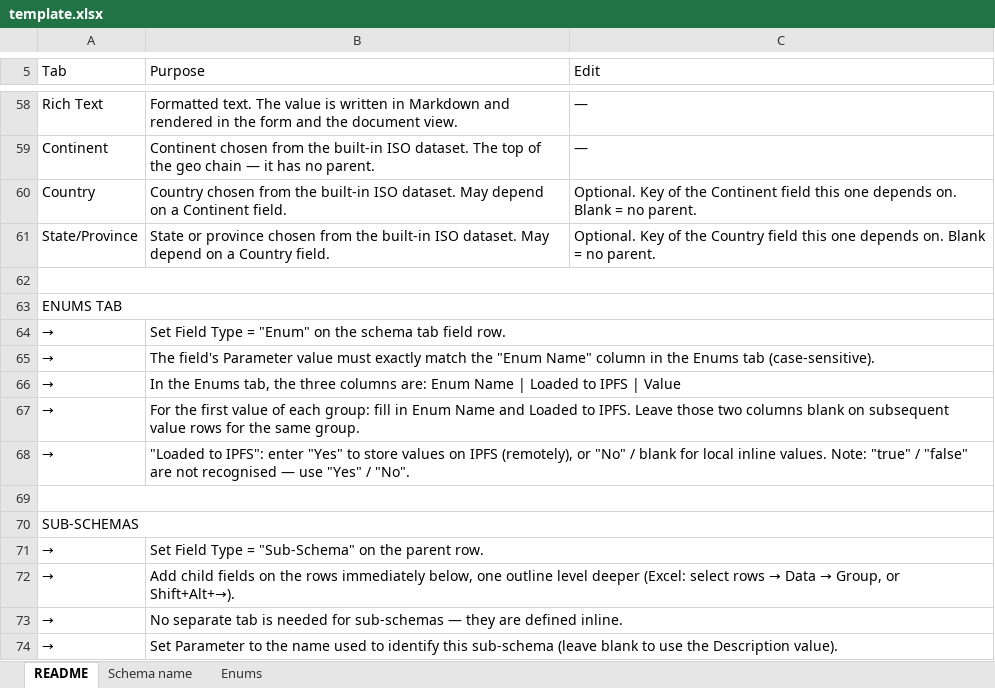
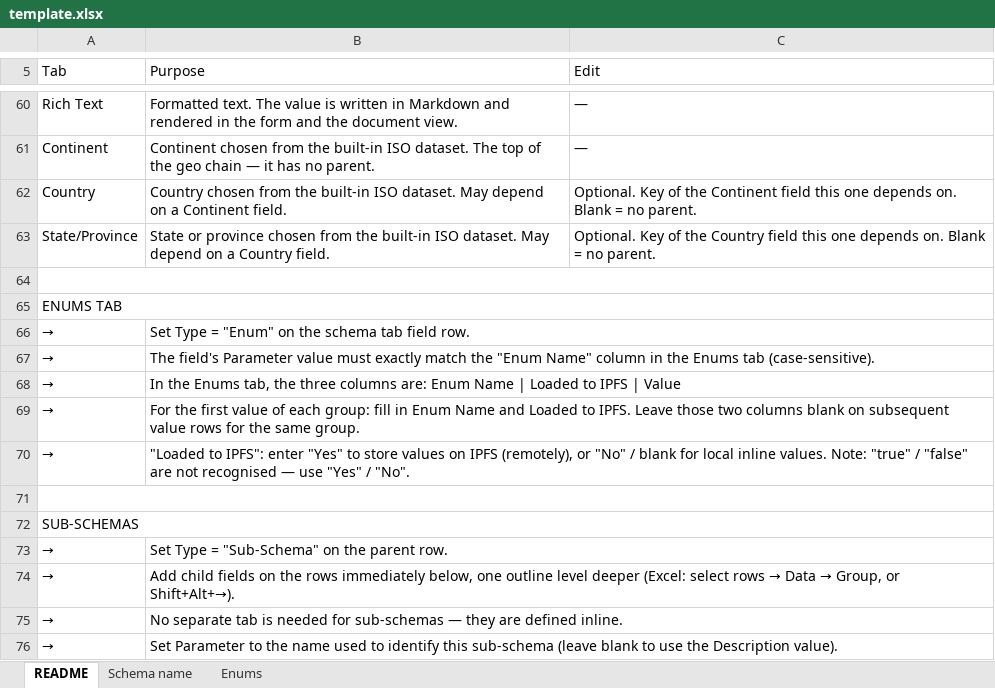
Before and after one commit to hashgraph/guardian, an Excel workbook: guardian-service/artifacts/template.xlsx, sheet README, drawn as a sheet; only a part is shown, gaps mark what is left out; values as stored, in another font and other column widths than the file's, no cell formats; charts and pictures not drawn; addresses are those after the commit; the diff covers the shown part only; the diff names each change by its address in the sheet, - before the commit and + after, or states it on an @@ line.

```diff
--- a/guardian-service/artifacts/template.xlsx (sheet README)
+++ b/guardian-service/artifacts/template.xlsx (sheet README)
-B66 (Purpose): Set Field Type =…
+B66 (Purpose): Set Type =…
-B73 (Purpose): Set Field Type = "Sub-Schema" on the parent row.
+B73 (Purpose): Set Type = "Sub-Schema" on the parent row.
```
Also changed, not shown: 3 added rows, 1 removed row and 11 edited cells elsewhere in this sheet, sheet Schema name, cell formats, charts or pictures.
